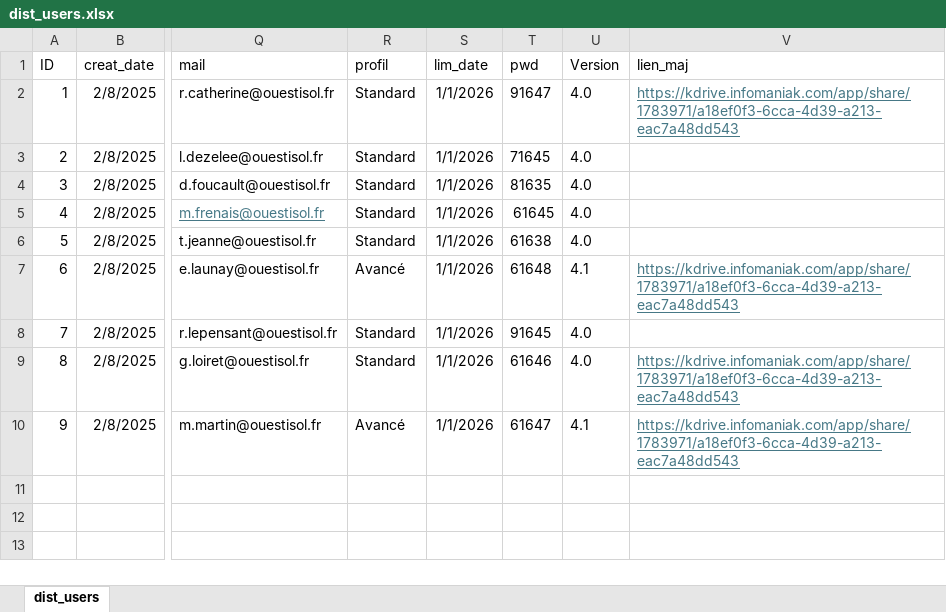
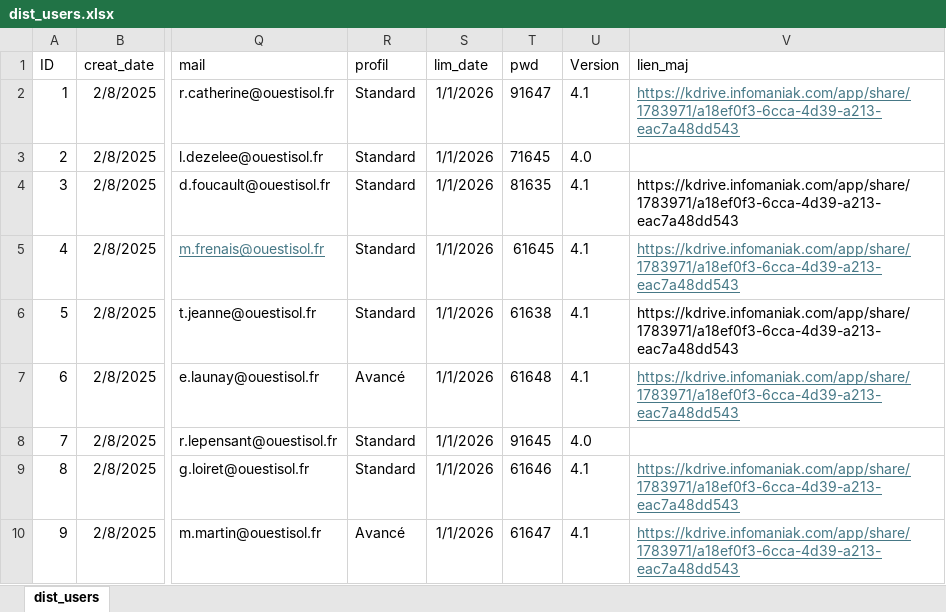
Before and after one commit to ductair/ductaironline, an Excel workbook: Remote/ug16/Commun/dist_users.xlsx, sheet dist_users, drawn as a sheet; only a part is shown, gaps mark what is left out; values as stored, in another font and other column widths than the file's, no borders; the diff names each change by its address in the sheet, - before the commit and + after, or states it on an @@ line.

Commit message:
Mise à jour des bases coûts et nouvelle version tous

```diff
--- a/Remote/ug16/Commun/dist_users.xlsx (sheet dist_users)
+++ b/Remote/ug16/Commun/dist_users.xlsx (sheet dist_users)
-U2 (Version): 4.0
+U2 (Version): 4.1
-U4:U6 (Version): 4.0
+U4:U6 (Version): 4.1
-V4:V6 (lien_maj): (empty)
+V4:V6 (lien_maj): https://kdrive.infomaniak.com/app/share/1783971/a18ef0f3-6cca-4d39-a213-eac7a48dd543
-U9 (Version): 4.0
+U9 (Version): 4.1
```
Also changed, not shown: Remote/ug16/Données/03/dist_coûts.xlsx, Remote/ug16/Données/04/dist_coûts.xlsx, 1 other file.
